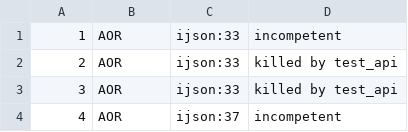
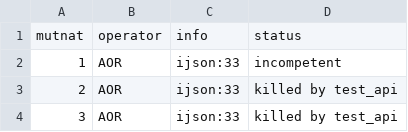
Before and after one commit to uds-se/immortals, a CSV file: data/ijson/mutant-status.csv, drawn as a sheet; only a part is shown; the shorter side is filled out with more unchanged rows.

Commit message:
update

```diff
--- a/data/ijson/mutant-status.csv
+++ b/data/ijson/mutant-status.csv
@@ -1 +1,2 @@
+mutnat,operator,info,status
 1,AOR,ijson:33, incompetent
```
